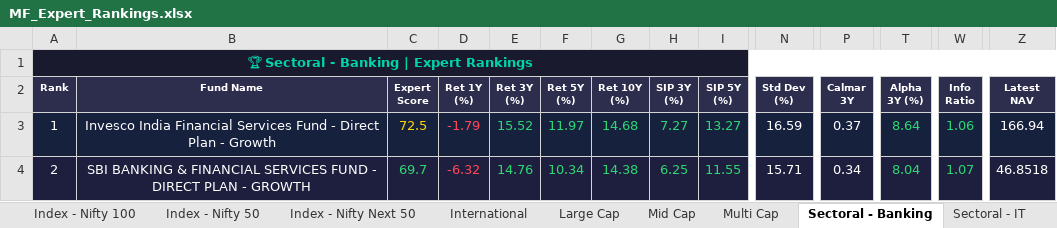
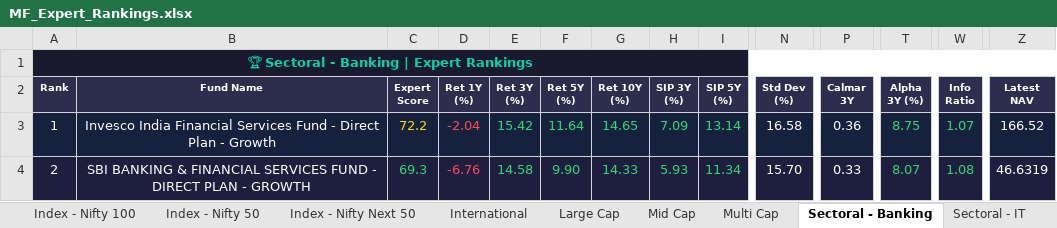
Before and after one commit to myfinancialria/mf-data-fetcher, an Excel workbook: output/MF_Expert_Rankings.xlsx, sheet Sectoral - Banking, drawn as a sheet; only a part is shown, gaps mark what is left out; values as stored, in another font and other column widths than the file's, no borders; the diff covers the shown part only; the diff names each change by its address in the sheet, - before the commit and + after, or states it on an @@ line.

```diff
--- a/output/MF_Expert_Rankings.xlsx (sheet Sectoral - Banking)
+++ b/output/MF_Expert_Rankings.xlsx (sheet Sectoral - Banking)
-C3 (Expert Score): 72.5
+C3 (Expert Score): 72.2
-D3 (Ret 1Y (%)): -1.79
+D3 (Ret 1Y (%)): -2.04
-E3 (Ret 3Y (%)): 15.52
+E3 (Ret 3Y (%)): 15.42
-F3 (Ret 5Y (%)): 11.97
+F3 (Ret 5Y (%)): 11.64
-G3 (Ret 10Y (%)): 14.68
+G3 (Ret 10Y (%)): 14.65
-H3 (SIP 3Y (%)): 7.27
+H3 (SIP 3Y (%)): 7.09
-I3 (SIP 5Y (%)): 13.27
+I3 (SIP 5Y (%)): 13.14
-N3 (Std Dev (%)): 16.59
+N3 (Std Dev (%)): 16.58
-P3 (Calmar 3Y): 0.37
+P3 (Calmar 3Y): 0.36
-T3 (Alpha 3Y (%)): 8.64
+T3 (Alpha 3Y (%)): 8.75
-W3 (Info Ratio): 1.06
+W3 (Info Ratio): 1.07
-Z3 (Latest NAV): 166.94
+Z3 (Latest NAV): 166.52
-C4 (Expert Score): 69.7
+C4 (Expert Score): 69.3
-D4 (Ret 1Y (%)): -6.32
+D4 (Ret 1Y (%)): -6.76
-E4 (Ret 3Y (%)): 14.76
+E4 (Ret 3Y (%)): 14.58
-F4 (Ret 5Y (%)): 10.34
+F4 (Ret 5Y (%)): 9.90
-G4 (Ret 10Y (%)): 14.38
+G4 (Ret 10Y (%)): 14.33
-H4 (SIP 3Y (%)): 6.25
+H4 (SIP 3Y (%)): 5.93
-I4 (SIP 5Y (%)): 11.55
+I4 (SIP 5Y (%)): 11.34
-N4 (Std Dev (%)): 15.71
+N4 (Std Dev (%)): 15.70
-P4 (Calmar 3Y): 0.34
+P4 (Calmar 3Y): 0.33
-T4 (Alpha 3Y (%)): 8.04
+T4 (Alpha 3Y (%)): 8.07
-W4 (Info Ratio): 1.07
+W4 (Info Ratio): 1.08
-Z4 (Latest NAV): 46.8518
+Z4 (Latest NAV): 46.6319
```
Also changed, not shown: 22 added rows, 22 removed rows, 844 edited cells and cell formats elsewhere in this sheet, sheet Mid Cap, sheet Small Cap, sheet Flexi Cap, sheet Debt - Liquid, sheet Large Cap, sheet Balanced Advantage, 11 more sheets, 5 other files.
